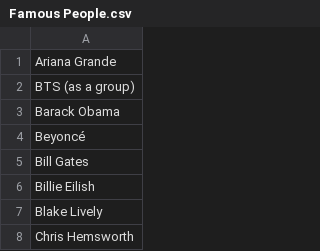
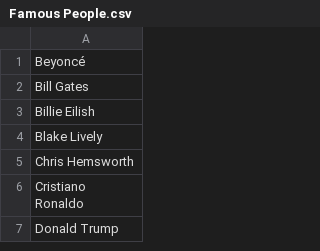
Before and after one commit to taingmeng/herd-mentality, a CSV file: src/app/subjectivez/data/Famous People.csv, drawn as a sheet; only a part is shown; the shorter side is filled out with more unchanged rows; the diff names each change by its address in the sheet, - before the commit and + after, or states it on an @@ line.

```diff
--- a/src/app/subjectivez/data/Famous People.csv
+++ b/src/app/subjectivez/data/Famous People.csv
-row 1: Ariana Grande
-row 2: BTS (as a group)
-row 3: Barack Obama
```
Also changed, not shown: src/app/subjectivez/data/Animals and Nature.csv, src/app/subjectivez/data/Historical Figures.csv, 17 other files.
